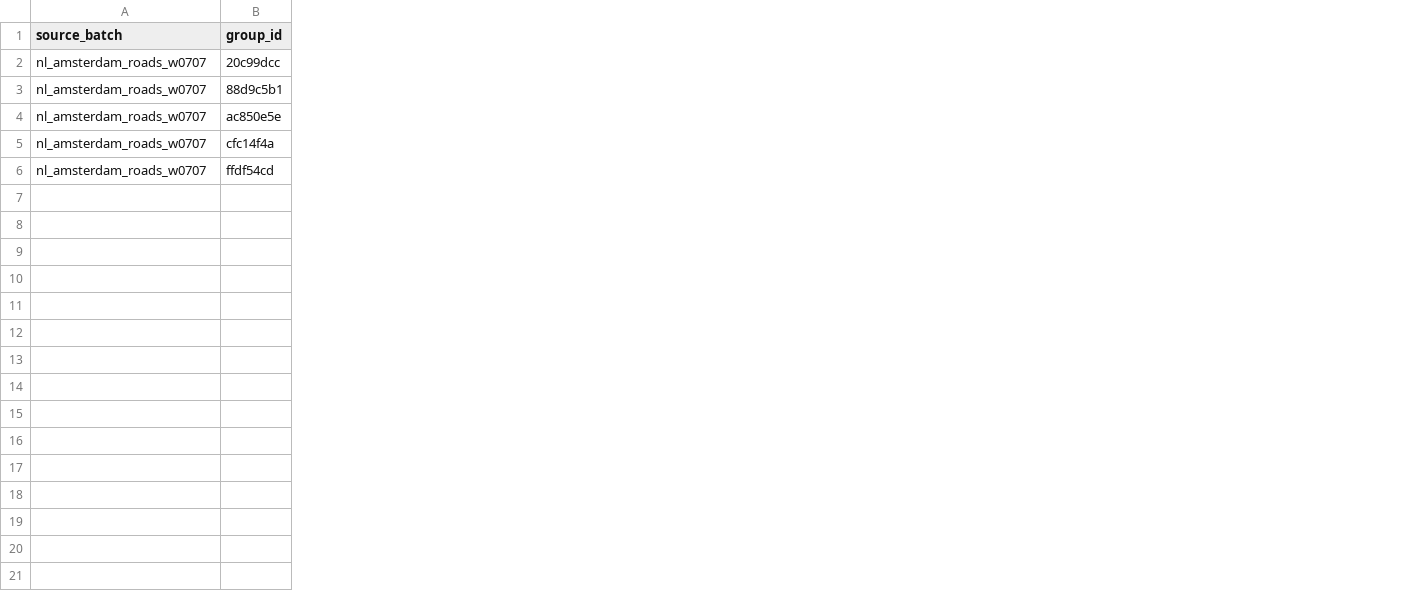
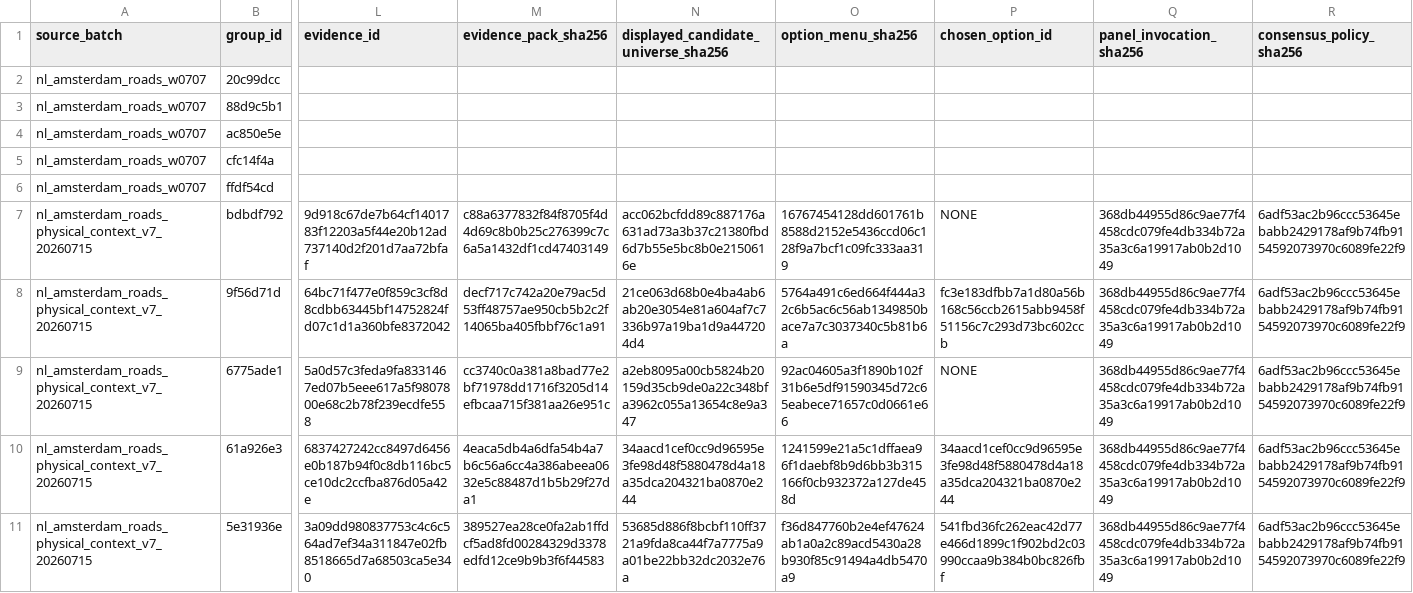
Before and after one commit to brad-richardson/crosswalk, a CSV file: labels/votes/dataset=nl_amsterdam_roads/consensus.csv, drawn as a sheet; only a part is shown, gaps mark what is left out; rows hold the shown columns only; the diff names each change by its address in the sheet, - before the commit and + after, or states it on an @@ line.

```diff
--- a/labels/votes/dataset=nl_amsterdam_roads/consensus.csv
+++ b/labels/votes/dataset=nl_amsterdam_roads/consensus.csv
+column L (evidence_id), empty
+column M (evidence_pack_sha256), empty
+column N, row 1: displayed_candidate_universe_sha256
+column O (option_menu_sha256), empty
+column P (chosen_option_id), empty
+column Q (panel_invocation_sha256), empty
+column R (consensus_policy_sha256), empty
+row 7: nl_amsterdam_roads_physical_context_v7_20260715 | bdbdf792 | 9d918c67de7b64cf1401783f12203a5f44e20b12ad737140d2f201d7aa72bfaf | c88a6377832f84f8705f4d4d69c8b0b25c276399c7c6a5a1432df1cd47403149 | acc062bcfdd89c887176a631ad73a3b37c21380fbd6d7b55e5bc8b0e2150616e | 16767454128dd601761b8588d2152e5436ccd06c128f9a7bcf1c09fc333aa319 | NONE | 368db44955d86c9ae77f4458cdc079fe4db334b72a35a3c6a19917ab0b2d1049 | 6adf53ac2b96ccc53645ebabb2429178af9b74fb9154592073970c6089fe22f9
+row 8: nl_amsterdam_roads_physical_context_v7_20260715 | 9f56d71d | 64bc71f477e0f859c3cf8d8cdbb63445bf14752824fd07c1d1a360bfe8372042 | decf717c742a20e79ac5d53ff48757ae950cb5b2c2f14065ba405fbbf76c1a91 | 21ce063d68b0e4ba4ab6ab20e3054e81a604af7c7336b97a19ba1d9a447204d4 | 5764a491c6ed664f444a32c6b5ac6c56ab1349850bace7a7c3037340c5b81b6a | fc3e183dfbb7a1d80a56b168c56ccb2615abb9458f51156c7c293d73bc602ccb | 368db44955d86c9ae77f4458cdc079fe4db334b72a35a3c6a19917ab0b2d1049 | 6adf53ac2b96ccc53645ebabb2429178af9b74fb9154592073970c6089fe22f9
+row 9: nl_amsterdam_roads_physical_context_v7_20260715 | 6775ade1 | 5a0d57c3feda9fa8331467ed07b5eee617a5f9807800e68c2b78f239ecdfe558 | cc3740c0a381a8bad77e2bf71978dd1716f3205d14efbcaa715f381aa26e951c | a2eb8095a00cb5824b20159d35cb9de0a22c348bfa3962c055a13654c8e9a347 | 92ac04605a3f1890b102f31b6e5df91590345d72c65eabece71657c0d0661e66 | NONE | 368db44955d86c9ae77f4458cdc079fe4db334b72a35a3c6a19917ab0b2d1049 | 6adf53ac2b96ccc53645ebabb2429178af9b74fb9154592073970c6089fe22f9
+row 10: nl_amsterdam_roads_physical_context_v7_20260715 | 61a926e3 | 6837427242cc8497d6456e0b187b94f0c8db116bc5ce10dc2ccfba876d05a42e | 4eaca5db4a6dfa54b4a7b6c56a6cc4a386abeea0632e5c88487d1b5b29f27da1 | 34aacd1cef0cc9d96595e3fe98d48f5880478d4a18a35dca204321ba0870e244 | 1241599e21a5c1dffaea96f1daebf8b9d6bb3b315166f0cb932372a127de458d | 34aacd1cef0cc9d96595e3fe98d48f5880478d4a18a35dca204321ba0870e244 | 368db44955d86c9ae77f4458cdc079fe4db334b72a35a3c6a19917ab0b2d1049 | 6adf53ac2b96ccc53645ebabb2429178af9b74fb9154592073970c6089fe22f9
+row 11: nl_amsterdam_roads_physical_context_v7_20260715 | 5e31936e | 3a09dd980837753c4c6c564ad7ef34a311847e02fb8518665d7a68503ca5e340 | 389527ea28ce0fa2ab1ffdcf5ad8fd00284329d3378edfd12ce9b9b3f6f44583 | 53685d886f8bcbf110ff3721a9fda8ca44f7a7775a9a01be22bb32dc2032e76a | f36d847760b2e4ef47624ab1a0a2c89acd5430a28b930f85c91494a4db5470a9 | 541fbd36fc262eac42d77e466d1899c1f902bd2c03990ccaa9b384b0bc826fbf | 368db44955d86c9ae77f4458cdc079fe4db334b72a35a3c6a19917ab0b2d1049 | 6adf53ac2b96ccc53645ebabb2429178af9b74fb9154592073970c6089fe22f9
```
Also changed, not shown: labels/votes/dataset=us_philadelphia_sidewalks/consensus.csv, 25 other files.
